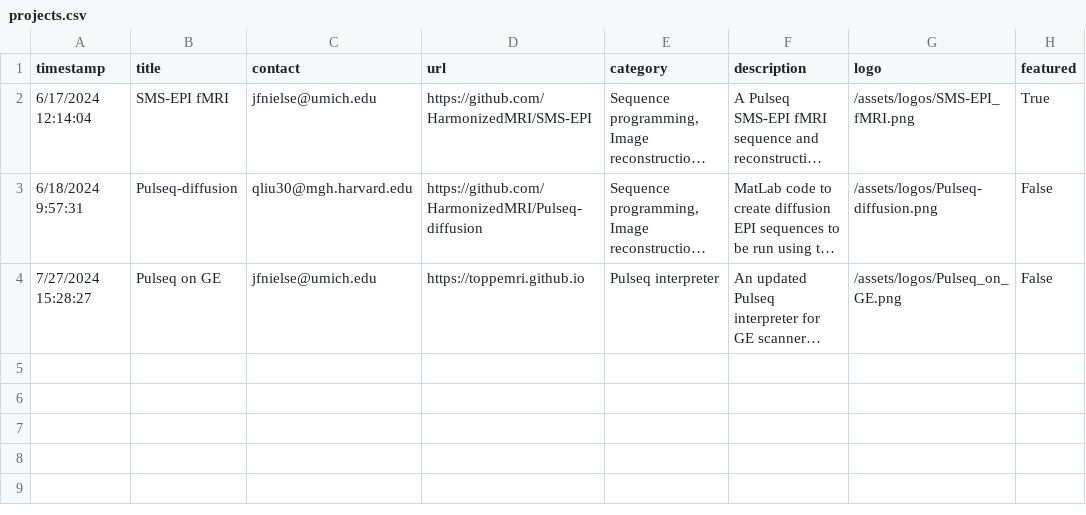
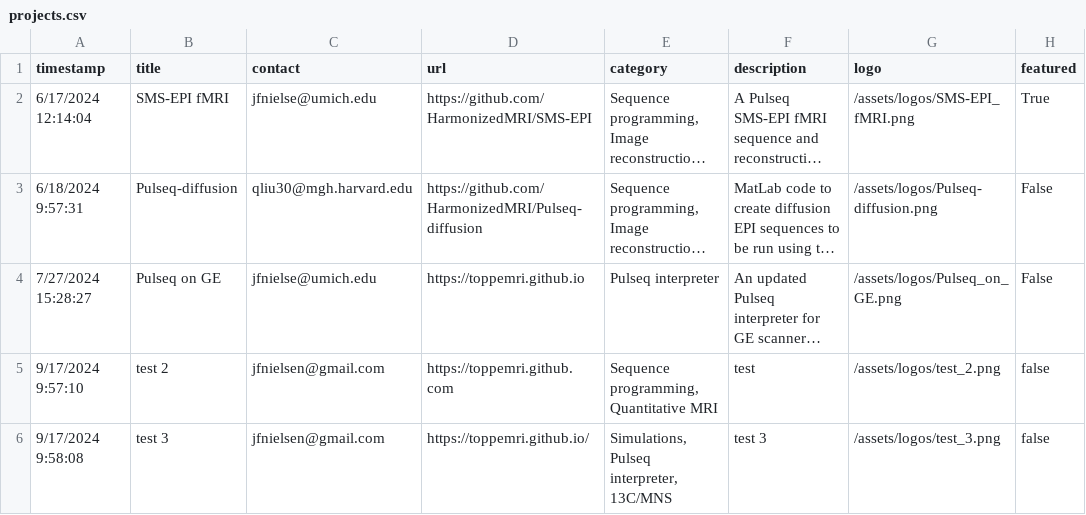
Before and after one commit to HarmonizedMRI/HarmonizedMRI.github.io, a CSV file: _data/projects.csv, drawn as a sheet; long unchanged cells end in …; the diff names each change by its address in the sheet, - before the commit and + after, or states it on an @@ line.

Commit message:
Update projects.csv and logos

```diff
--- a/_data/projects.csv
+++ b/_data/projects.csv
+row 5: 9/17/2024 9:57:10 | test 2 | jfnielsen@gmail.com | https://toppemri.github.com | Sequence programming, Quantitative MRI | test | /assets/logos/test_2.png | false
+row 6: 9/17/2024 9:58:08 | test 3 | jfnielsen@gmail.com | https://toppemri.github.io/ | Simulations, Pulseq interpreter, 13C/MNS | test 3 | /assets/logos/test_3.png | false
```
Also changed, not shown: 2 other files.
